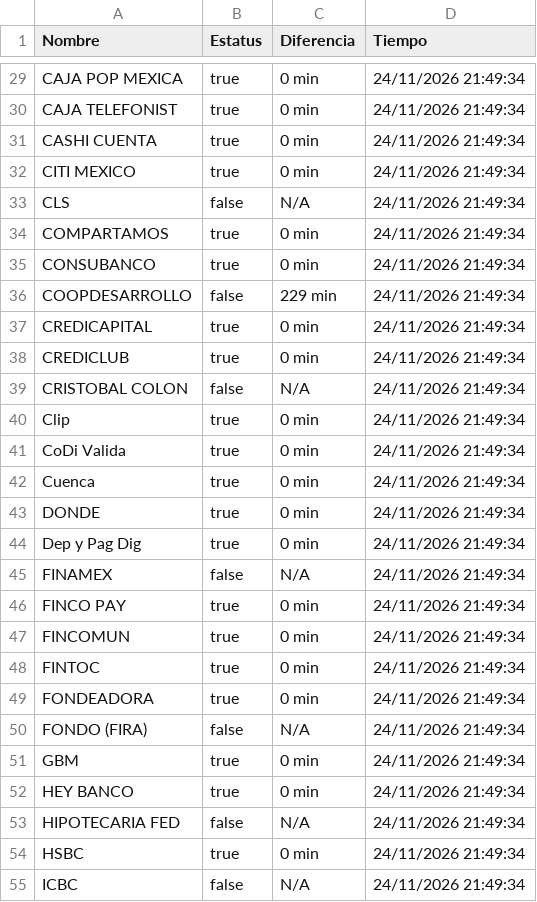
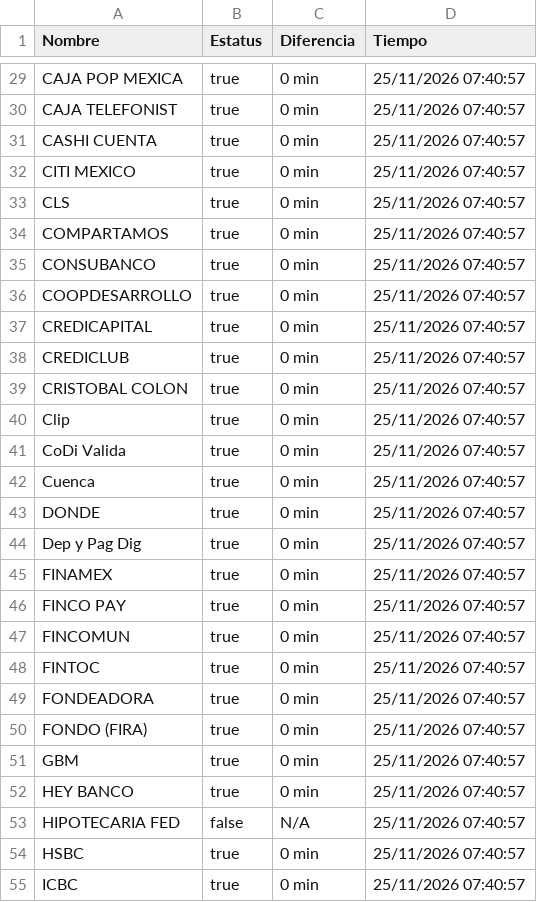
Before and after one commit to mali1412/monspei-scrapper, a CSV file: salidas/all.csv, drawn as a sheet; only a part is shown, gaps mark what is left out; the diff covers the shown part only.

```diff
--- a/salidas/all.csv
+++ b/salidas/all.csv
@@ -29,27 +29,27 @@ Nombre,Estatus,Diferencia,Tiempo
-"CAJA POP MEXICA",true,0 min,24/11/2026 21:49:34
-"CAJA TELEFONIST",true,0 min,24/11/2026 21:49:34
-"CASHI CUENTA",true,0 min,24/11/2026 21:49:34
-"CITI MEXICO",true,0 min,24/11/2026 21:49:34
-"CLS",false,N/A,24/11/2026 21:49:34
-"COMPARTAMOS",true,0 min,24/11/2026 21:49:34
-"CONSUBANCO",true,0 min,24/11/2026 21:49:34
-"COOPDESARROLLO",false,229 min,24/11/2026 21:49:34
-"CREDICAPITAL",true,0 min,24/11/2026 21:49:34
-"CREDICLUB",true,0 min,24/11/2026 21:49:34
-"CRISTOBAL COLON",false,N/A,24/11/2026 21:49:34
-"Clip",true,0 min,24/11/2026 21:49:34
-"CoDi Valida",true,0 min,24/11/2026 21:49:34
-"Cuenca",true,0 min,24/11/2026 21:49:34
-"DONDE",true,0 min,24/11/2026 21:49:34
-"Dep y Pag Dig",true,0 min,24/11/2026 21:49:34
-"FINAMEX",false,N/A,24/11/2026 21:49:34
-"FINCO PAY",true,0 min,24/11/2026 21:49:34
-"FINCOMUN",true,0 min,24/11/2026 21:49:34
-"FINTOC",true,0 min,24/11/2026 21:49:34
-"FONDEADORA",true,0 min,24/11/2026 21:49:34
-"FONDO (FIRA)",false,N/A,24/11/2026 21:49:34
-"GBM",true,0 min,24/11/2026 21:49:34
-"HEY BANCO",true,0 min,24/11/2026 21:49:34
-"HIPOTECARIA FED",false,N/A,24/11/2026 21:49:34
-"HSBC",true,0 min,24/11/2026 21:49:34
-"ICBC",false,N/A,24/11/2026 21:49:34
+"CAJA POP MEXICA",true,0 min,25/11/2026 07:40:57
+"CAJA TELEFONIST",true,0 min,25/11/2026 07:40:57
+"CASHI CUENTA",true,0 min,25/11/2026 07:40:57
+"CITI MEXICO",true,0 min,25/11/2026 07:40:57
+"CLS",true,0 min,25/11/2026 07:40:57
+"COMPARTAMOS",true,0 min,25/11/2026 07:40:57
+"CONSUBANCO",true,0 min,25/11/2026 07:40:57
+"COOPDESARROLLO",true,0 min,25/11/2026 07:40:57
+"CREDICAPITAL",true,0 min,25/11/2026 07:40:57
+"CREDICLUB",true,0 min,25/11/2026 07:40:57
+"CRISTOBAL COLON",true,0 min,25/11/2026 07:40:57
+"Clip",true,0 min,25/11/2026 07:40:57
+"CoDi Valida",true,0 min,25/11/2026 07:40:57
+"Cuenca",true,0 min,25/11/2026 07:40:57
+"DONDE",true,0 min,25/11/2026 07:40:57
+"Dep y Pag Dig",true,0 min,25/11/2026 07:40:57
+"FINAMEX",true,0 min,25/11/2026 07:40:57
+"FINCO PAY",true,0 min,25/11/2026 07:40:57
+"FINCOMUN",true,0 min,25/11/2026 07:40:57
+"FINTOC",true,0 min,25/11/2026 07:40:57
+"FONDEADORA",true,0 min,25/11/2026 07:40:57
+"FONDO (FIRA)",true,0 min,25/11/2026 07:40:57
+"GBM",true,0 min,25/11/2026 07:40:57
+"HEY BANCO",true,0 min,25/11/2026 07:40:57
+"HIPOTECARIA FED",false,N/A,25/11/2026 07:40:57
+"HSBC",true,0 min,25/11/2026 07:40:57
+"ICBC",true,0 min,25/11/2026 07:40:57
```
Also changed, not shown: 98 edited cells elsewhere in this file, 3 other files.
